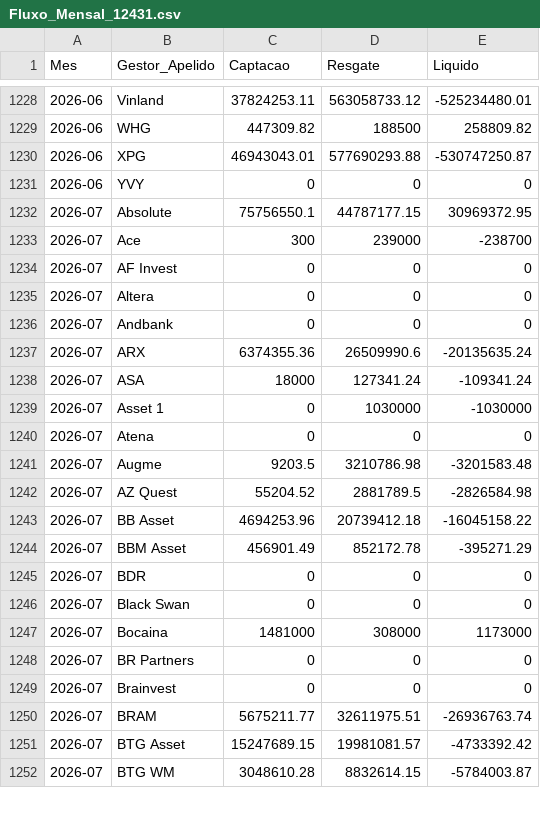
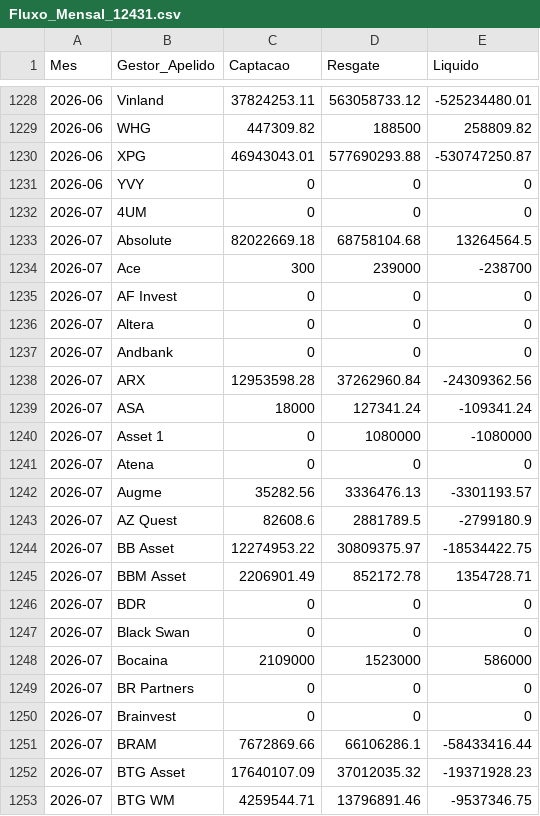
Before and after one commit to antoniocrsj/debentures-dashboard, a CSV file: public/data/Fluxo_Mensal_12431.csv, drawn as a sheet; only a part is shown, gaps mark what is left out; the diff covers the shown part only.

```diff
--- a/public/data/Fluxo_Mensal_12431.csv
+++ b/public/data/Fluxo_Mensal_12431.csv
@@ -1231,3 +1231,4 @@ Mes,Gestor_Apelido,Captacao,Resgate,Liquido
 2026-06,"YVY",0,0,0
-2026-07,"Absolute",75756550.1,44787177.15,30969372.95
+2026-07,"4UM",0,0,0
+2026-07,"Absolute",82022669.18,68758104.68,13264564.5
 2026-07,"Ace",300,239000,-238700
@@ -1236,17 +1237,17 @@ Mes,Gestor_Apelido,Captacao,Resgate,Liquido
 2026-07,"Andbank",0,0,0
-2026-07,"ARX",6374355.36,26509990.6,-20135635.24
+2026-07,"ARX",12953598.28,37262960.84,-24309362.56
 2026-07,"ASA",18000,127341.24,-109341.24
-2026-07,"Asset 1",0,1030000,-1030000
+2026-07,"Asset 1",0,1080000,-1080000
 2026-07,"Atena",0,0,0
-2026-07,"Augme",9203.5,3210786.98,-3201583.48
-2026-07,"AZ Quest",55204.52,2881789.5,-2826584.98
-2026-07,"BB Asset",4694253.96,20739412.18,-16045158.22
-2026-07,"BBM Asset",456901.49,852172.78,-395271.29
+2026-07,"Augme",35282.56,3336476.13,-3301193.57
+2026-07,"AZ Quest",82608.6,2881789.5,-2799180.9
+2026-07,"BB Asset",12274953.22,30809375.97,-18534422.75
+2026-07,"BBM Asset",2206901.49,852172.78,1354728.71
 2026-07,"BDR",0,0,0
 2026-07,"Black Swan",0,0,0
-2026-07,"Bocaina",1481000,308000,1173000
+2026-07,"Bocaina",2109000,1523000,586000
 2026-07,"BR Partners",0,0,0
 2026-07,"Brainvest",0,0,0
-2026-07,"BRAM",5675211.77,32611975.51,-26936763.74
-2026-07,"BTG Asset",15247689.15,19981081.57,-4733392.42
-2026-07,"BTG WM",3048610.28,8832614.15,-5784003.87
+2026-07,"BRAM",7672869.66,66106286.1,-58433416.44
+2026-07,"BTG Asset",17640107.09,37012035.32,-19371928.23
+2026-07,"BTG WM",4259544.71,13796891.46,-9537346.75
```
Also changed, not shown: 118 edited cells elsewhere in this file, public/data/Fluxo_Diario_12431.csv, public/data/Fluxo_Fundos_12431.csv, 32 other files.
